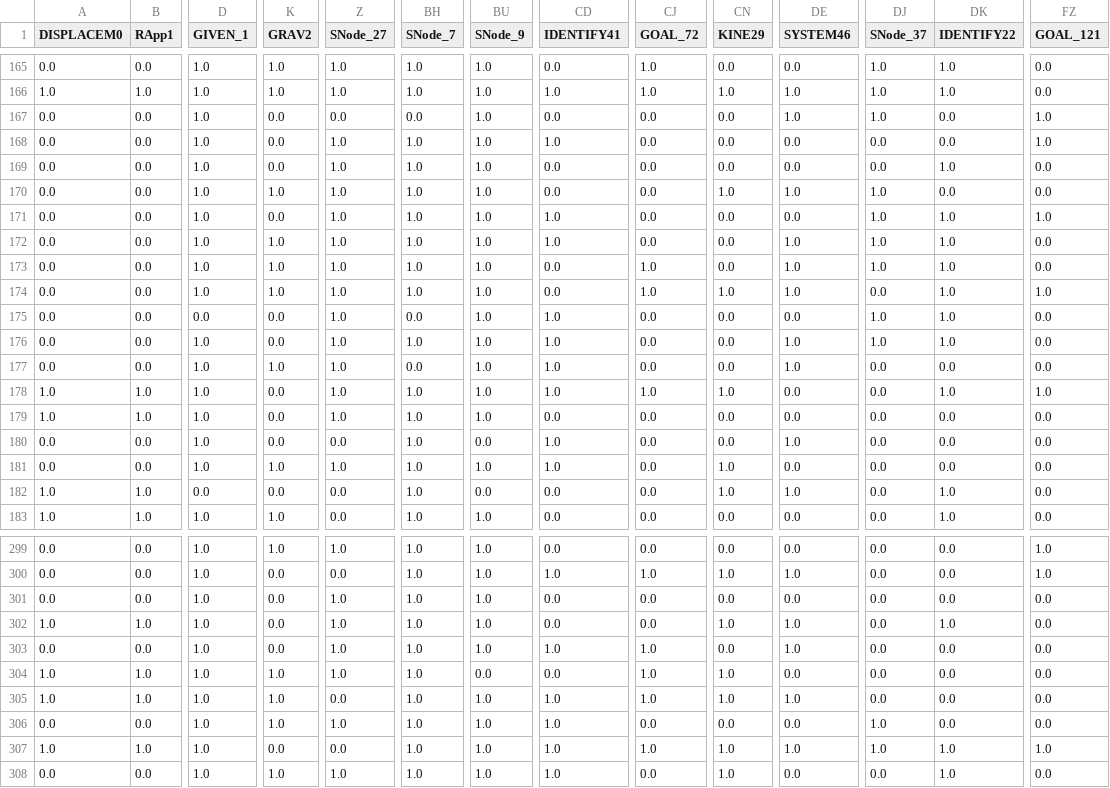
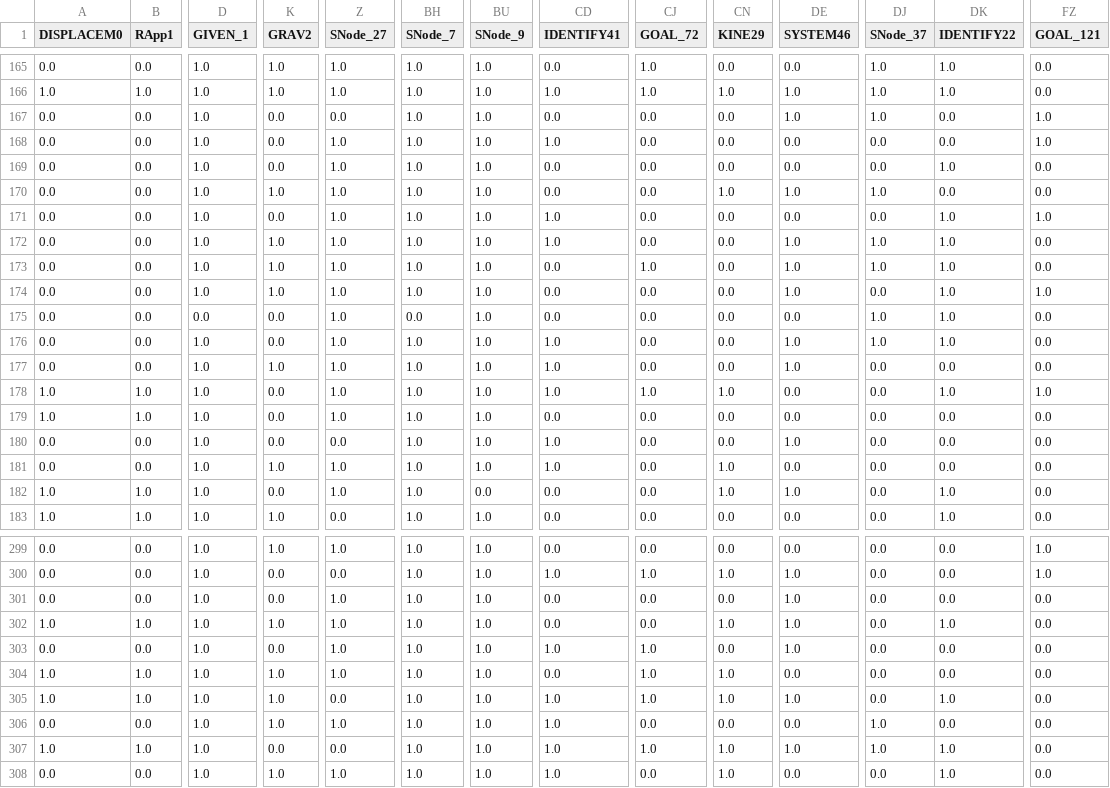
Before and after one commit to lmisselyn/LINGI2364-Pattern-Mining, a CSV file: Project-3/datasets/andes/Imputed_values.csv, drawn as a sheet; only a part is shown, gaps mark what is left out; the diff covers the shown part only; the diff names each change by its address in the sheet, - before the commit and + after, or states it on an @@ line.

```diff
--- a/Project-3/datasets/andes/Imputed_values.csv
+++ b/Project-3/datasets/andes/Imputed_values.csv
-BH167 (SNode_7): 0.0
+BH167 (SNode_7): 1.0
-DJ171 (SNode_37): 1.0
+DJ171 (SNode_37): 0.0
-CJ174 (GOAL_72): 1.0
+CJ174 (GOAL_72): 0.0
-CN174 (KINE29): 1.0
+CN174 (KINE29): 0.0
-CD175 (IDENTIFY41): 1.0
+CD175 (IDENTIFY41): 0.0
-BH177 (SNode_7): 0.0
+BH177 (SNode_7): 1.0
-BU180 (SNode_9): 0.0
+BU180 (SNode_9): 1.0
-D182 (GIVEN_1): 0.0
+D182 (GIVEN_1): 1.0
-Z182 (SNode_27): 0.0
+Z182 (SNode_27): 1.0
-DE301 (SYSTEM46): 0.0
+DE301 (SYSTEM46): 1.0
-K302 (GRAV2): 0.0
+K302 (GRAV2): 1.0
-BU304 (SNode_9): 0.0
+BU304 (SNode_9): 1.0
-DK305 (IDENTIFY22): 0.0
+DK305 (IDENTIFY22): 1.0
-FZ307 (GOAL_121): 1.0
+FZ307 (GOAL_121): 0.0
```
Also changed, not shown: 83 edited cells elsewhere in this file, Project-3/datasets/alarm/Imputed_values.csv, Project-3/datasets/asia/Imputed_values.csv, 14 other files.
